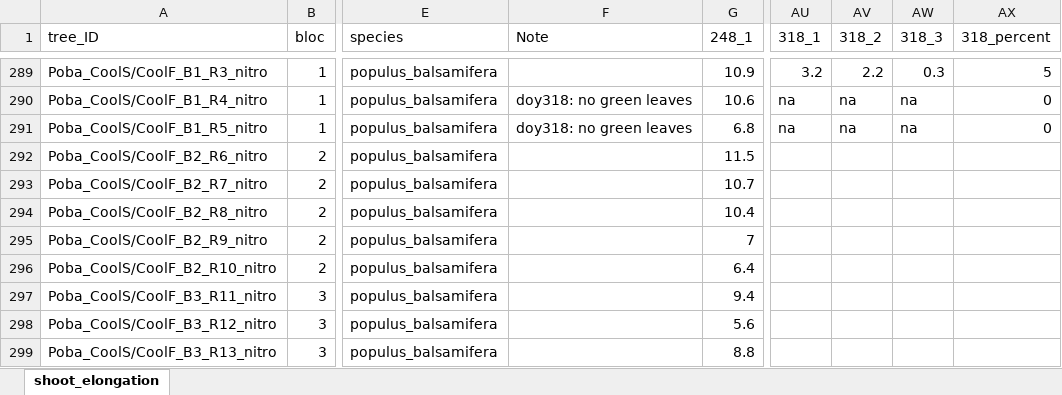
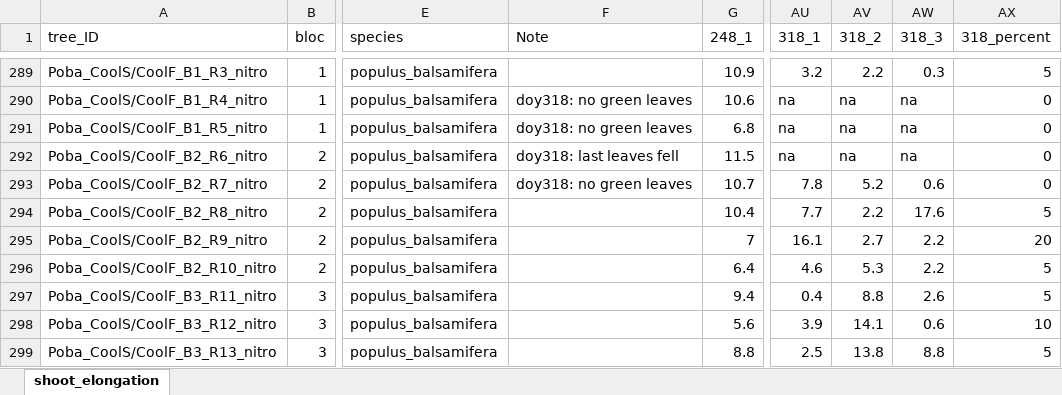
Before and after one commit to christophe-rd/fuelinex, an Excel workbook: data/monitoring_phenology/2024_senescence.xlsx, sheet shoot_elongation, drawn as a sheet; only a part is shown, gaps mark what is left out; values as stored, in another font and other column widths than the file's, no borders; charts and pictures and table styles not drawn; the diff covers the shown part only; the diff names each change by its address in the sheet, - before the commit and + after, or states it on an @@ line.

```diff
--- a/data/monitoring_phenology/2024_senescence.xlsx (sheet shoot_elongation)
+++ b/data/monitoring_phenology/2024_senescence.xlsx (sheet shoot_elongation)
-F292 (Note): (empty)
+F292 (Note): doy318: last leaves fell
-AU292 (318_1): (empty)
+AU292 (318_1): na
-AV292 (318_2): (empty)
+AV292 (318_2): na
-AW292 (318_3): (empty)
+AW292 (318_3): na
-AX292:AX293 (318_percent): (empty)
+AX292:AX293 (318_percent): 0
-F293 (Note): (empty)
+F293 (Note): doy318: no green leaves
-AU293 (318_1): (empty)
+AU293 (318_1): 7.8
-AV293 (318_2): (empty)
+AV293 (318_2): 5.2
-AW293 (318_3): (empty)
+AW293 (318_3): 0.6
-AU294 (318_1): (empty)
+AU294 (318_1): 7.7
-AV294 (318_2): (empty)
+AV294 (318_2): 2.2
-AW294 (318_3): (empty)
+AW294 (318_3): 17.6
-AX294 (318_percent): (empty)
+AX294 (318_percent): 5
-AU295 (318_1): (empty)
+AU295 (318_1): 16.1
-AV295 (318_2): (empty)
+AV295 (318_2): 2.7
-AW295:AW296 (318_3): (empty)
+AW295:AW296 (318_3): 2.2
-AX295 (318_percent): (empty)
+AX295 (318_percent): 20
-AU296 (318_1): (empty)
+AU296 (318_1): 4.6
-AV296 (318_2): (empty)
+AV296 (318_2): 5.3
-AX296:AX297 (318_percent): (empty)
+AX296:AX297 (318_percent): 5
-AU297 (318_1): (empty)
+AU297 (318_1): 0.4
-AV297 (318_2): (empty)
+AV297 (318_2): 8.8
-AW297 (318_3): (empty)
+AW297 (318_3): 2.6
-AU298 (318_1): (empty)
+AU298 (318_1): 3.9
-AV298 (318_2): (empty)
+AV298 (318_2): 14.1
-AW298 (318_3): (empty)
+AW298 (318_3): 0.6
-AX298 (318_percent): (empty)
+AX298 (318_percent): 10
-AU299 (318_1): (empty)
+AU299 (318_1): 2.5
-AV299 (318_2): (empty)
+AV299 (318_2): 13.8
-AW299 (318_3): (empty)
+AW299 (318_3): 8.8
-AX299 (318_percent): (empty)
+AX299 (318_percent): 5
```
Also changed, not shown: 221 edited cells elsewhere in this sheet, 1 other file.
